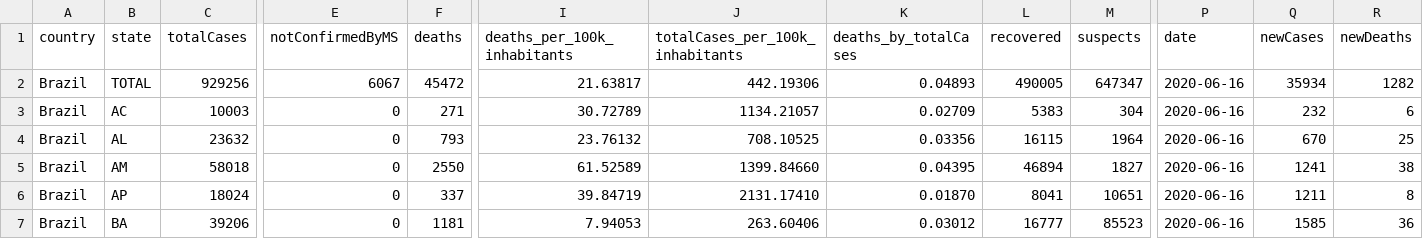
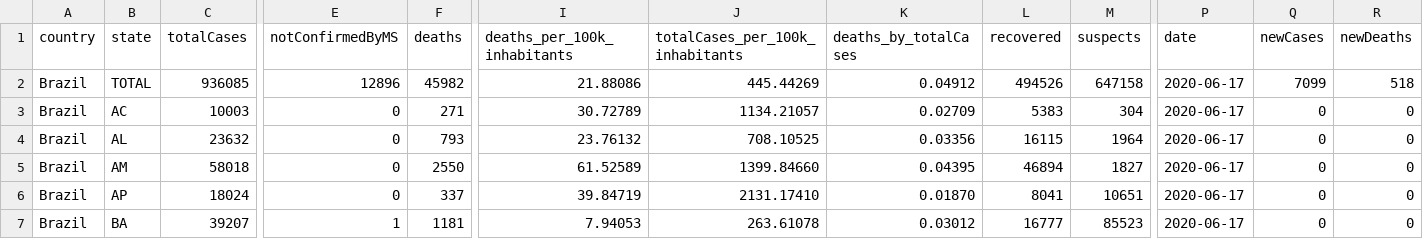
Before and after one commit to rdenadai/covid-19-stats, a CSV file: data/covid-19/brazil/cases-brazil-total-2020-06-17.csv, drawn as a sheet; only a part is shown, gaps mark what is left out; the diff covers the shown part only; the diff names each change by its address in the sheet, - before the commit and + after, or states it on an @@ line.

```diff
--- a/data/covid-19/brazil/cases-brazil-total-2020-06-17.csv
+++ b/data/covid-19/brazil/cases-brazil-total-2020-06-17.csv
-C2 (totalCases): 929256
+C2 (totalCases): 936085
-E2 (notConfirmedByMS): 6067
+E2 (notConfirmedByMS): 12896
-F2 (deaths): 45472
+F2 (deaths): 45982
-I2 (deaths_per_100k_inhabitants): 21.63817
+I2 (deaths_per_100k_inhabitants): 21.88086
-J2 (totalCases_per_100k_inhabitants): 442.19306
+J2 (totalCases_per_100k_inhabitants): 445.44269
-K2 (deaths_by_totalCases): 0.04893
+K2 (deaths_by_totalCases): 0.04912
-L2 (recovered): 490005
+L2 (recovered): 494526
-M2 (suspects): 647347
+M2 (suspects): 647158
-P2:P7 (date): 2020-06-16
+P2:P7 (date): 2020-06-17
-Q2 (newCases): 35934
+Q2 (newCases): 7099
-R2 (newDeaths): 1282
+R2 (newDeaths): 518
-Q3 (newCases): 232
+Q3 (newCases): 0
-R3 (newDeaths): 6
+R3 (newDeaths): 0
-Q4 (newCases): 670
+Q4 (newCases): 0
-R4 (newDeaths): 25
+R4 (newDeaths): 0
-Q5 (newCases): 1241
+Q5 (newCases): 0
-R5 (newDeaths): 38
+R5 (newDeaths): 0
-Q6 (newCases): 1211
+Q6 (newCases): 0
-R6 (newDeaths): 8
+R6 (newDeaths): 0
-C7 (totalCases): 39206
+C7 (totalCases): 39207
-E7 (notConfirmedByMS): 0
+E7 (notConfirmedByMS): 1
-J7 (totalCases_per_100k_inhabitants): 263.60406
+J7 (totalCases_per_100k_inhabitants): 263.61078
-Q7 (newCases): 1585
+Q7 (newCases): 0
-R7 (newDeaths): 36
+R7 (newDeaths): 0
```
Also changed, not shown: 115 edited cells elsewhere in this file, data/covid-19/brazil/cases-brazil-cities-2020-06-17.csv.
